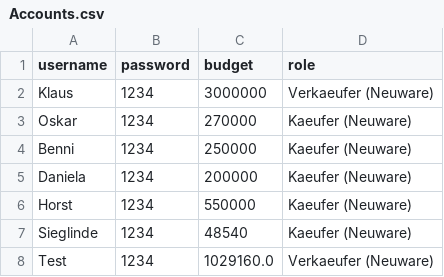
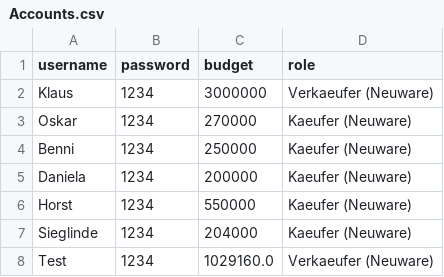
Before and after one commit to nhatlam96/gui-xtraktor, a CSV file: resources/csv/Accounts.csv, drawn as a sheet.

```diff
--- a/resources/csv/Accounts.csv
+++ b/resources/csv/Accounts.csv
@@ -6,3 +6,3 @@ Daniela,1234,200000,Kaeufer (Neuware)
 Horst,1234,550000,Kaeufer (Neuware)
-Sieglinde,1234,48540,Kaeufer (Neuware)
+Sieglinde,1234,204000,Kaeufer (Neuware)
 Test,1234,1029160.0,Verkaeufer (Neuware)
```
Also changed, not shown: 5 other files.
